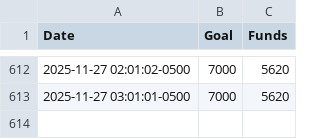
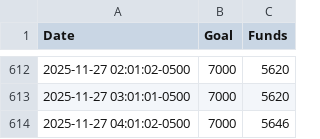
Before and after one commit to anacedragon/pf-funding-data, a CSV file: funds-2025-11.csv, drawn as a sheet; only a part is shown, gaps mark what is left out.

Commit message:
funds Thu Nov 27 04:01:03 EST 2025

```diff
--- a/funds-2025-11.csv
+++ b/funds-2025-11.csv
@@ -613 +613,2 @@ Date,Goal,Funds
 2025-11-27 03:01:01-0500,7000,5620
+2025-11-27 04:01:02-0500,7000,5646
```
